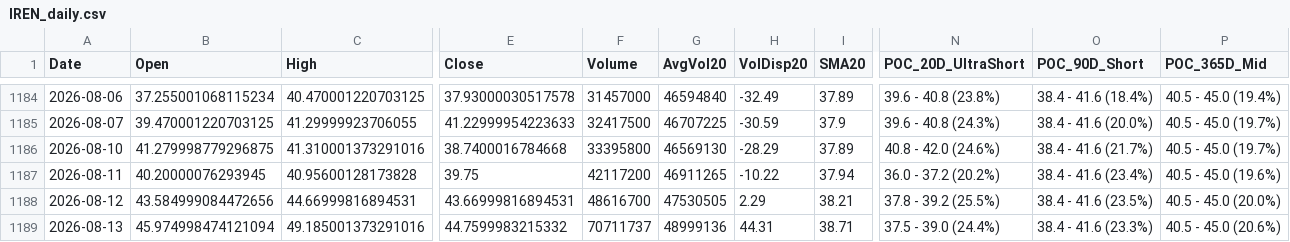
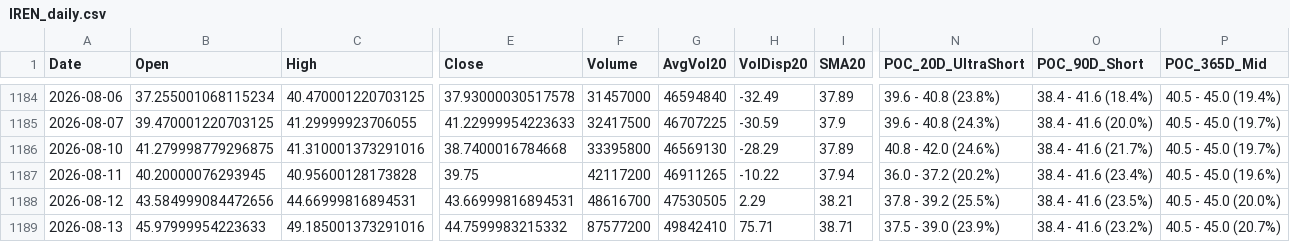
Before and after one commit to Junwoo-Genius/market-snapshot, a CSV file: public/csv/IREN_daily.csv, drawn as a sheet; only a part is shown, gaps mark what is left out; the diff names each change by its address in the sheet, - before the commit and + after, or states it on an @@ line.

```diff
--- a/public/csv/IREN_daily.csv
+++ b/public/csv/IREN_daily.csv
-B1189 (Open): 45.974998474121094
+B1189 (Open): 45.97999954223633
-F1189 (Volume): 70711737
+F1189 (Volume): 87577200
-G1189 (AvgVol20): 48999136
+G1189 (AvgVol20): 49842410
-H1189 (VolDisp20): 44.31
+H1189 (VolDisp20): 75.71
-N1189 (POC_20D_UltraShort): 37.5 - 39.0 (24.4%)
+N1189 (POC_20D_UltraShort): 37.5 - 39.0 (23.9%)
-O1189 (POC_90D_Short): 38.4 - 41.6 (23.3%)
+O1189 (POC_90D_Short): 38.4 - 41.6 (23.2%)
-P1189 (POC_365D_Mid): 40.5 - 45.0 (20.6%)
+P1189 (POC_365D_Mid): 40.5 - 45.0 (20.7%)
```
Also changed, not shown: public/csv/META_daily.csv, public/csv/NBIS_daily.csv, 26 other files.
